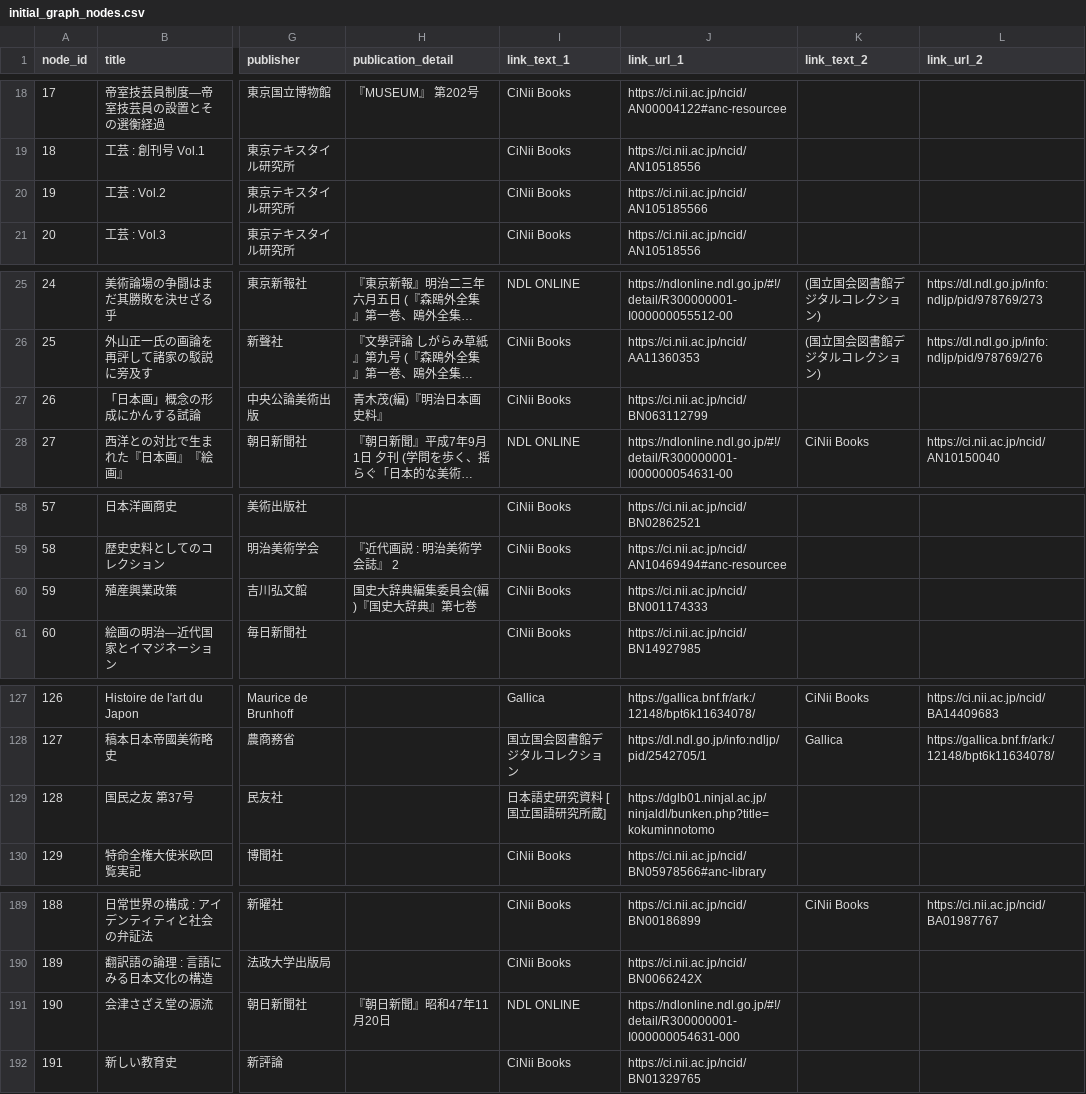
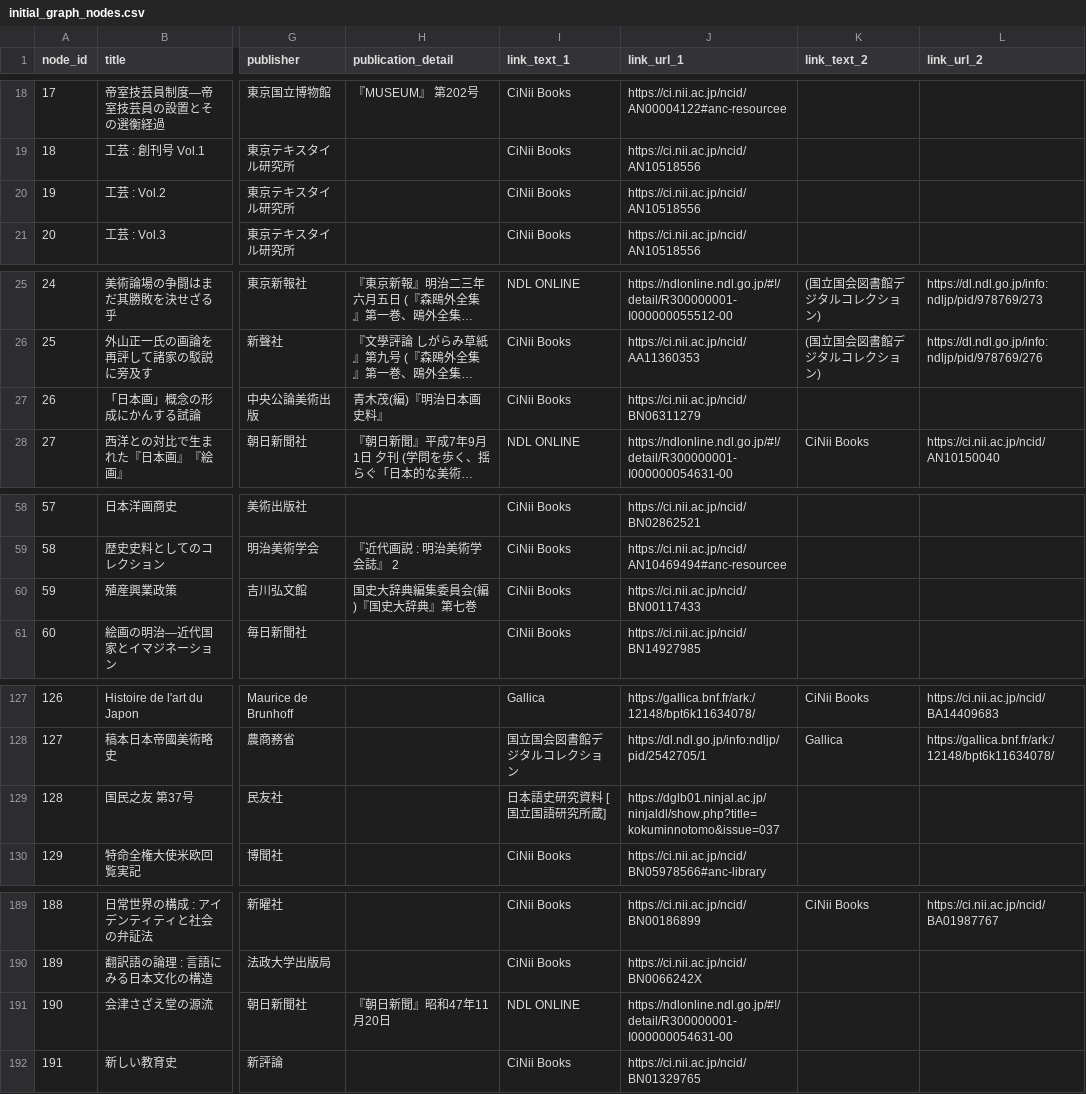
Before and after one commit to mizunoshoji/relativez, a CSV file: data/initial_graph_nodes.csv, drawn as a sheet; only a part is shown, gaps mark what is left out; long unchanged cells end in …; the diff covers the shown part only; the diff names each change by its address in the sheet, - before the commit and + after, or states it on an @@ line.

```diff
--- a/data/initial_graph_nodes.csv
+++ b/data/initial_graph_nodes.csv
-J20 (link_url_1): https://ci.nii.ac.jp/ncid/AN105185566
+J20 (link_url_1): https://ci.nii.ac.jp/ncid/AN10518556
-J27 (link_url_1): https://ci.nii.ac.jp/ncid/BN063112799
+J27 (link_url_1): https://ci.nii.ac.jp/ncid/BN06311279
-J60 (link_url_1): https://ci.nii.ac.jp/ncid/BN001174333
+J60 (link_url_1): https://ci.nii.ac.jp/ncid/BN00117433
-J129 (link_url_1): https://dglb01.ninjal.ac.jp/ninjaldl/bunken.php?title=kokuminnotomo
+J129 (link_url_1): https://dglb01.ninjal.ac.jp/ninjaldl/show.php?title=kokuminnotomo&issue=037
-J191 (link_url_1): https://ndlonline.ndl.go.jp/#!/detail/R300000001-I000000054631-000
+J191 (link_url_1): https://ndlonline.ndl.go.jp/#!/detail/R300000001-I000000054631-00
```
Also changed, not shown: 14 edited cells elsewhere in this file.
